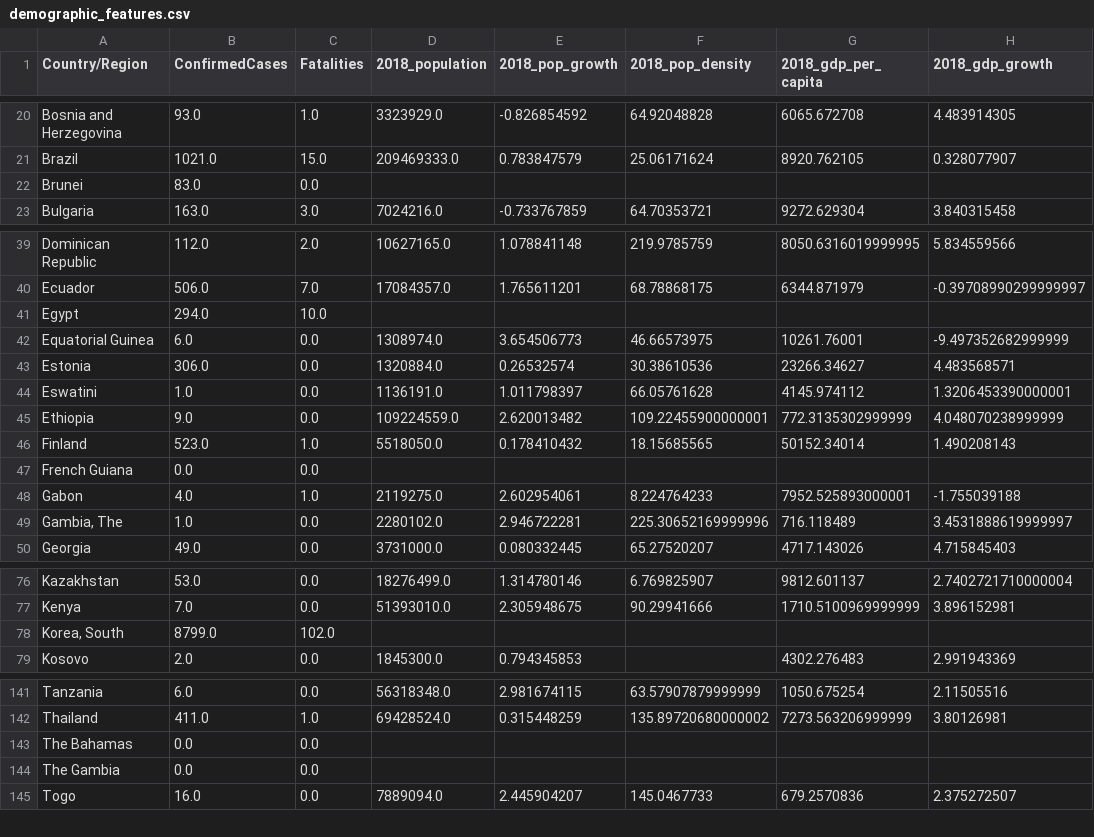
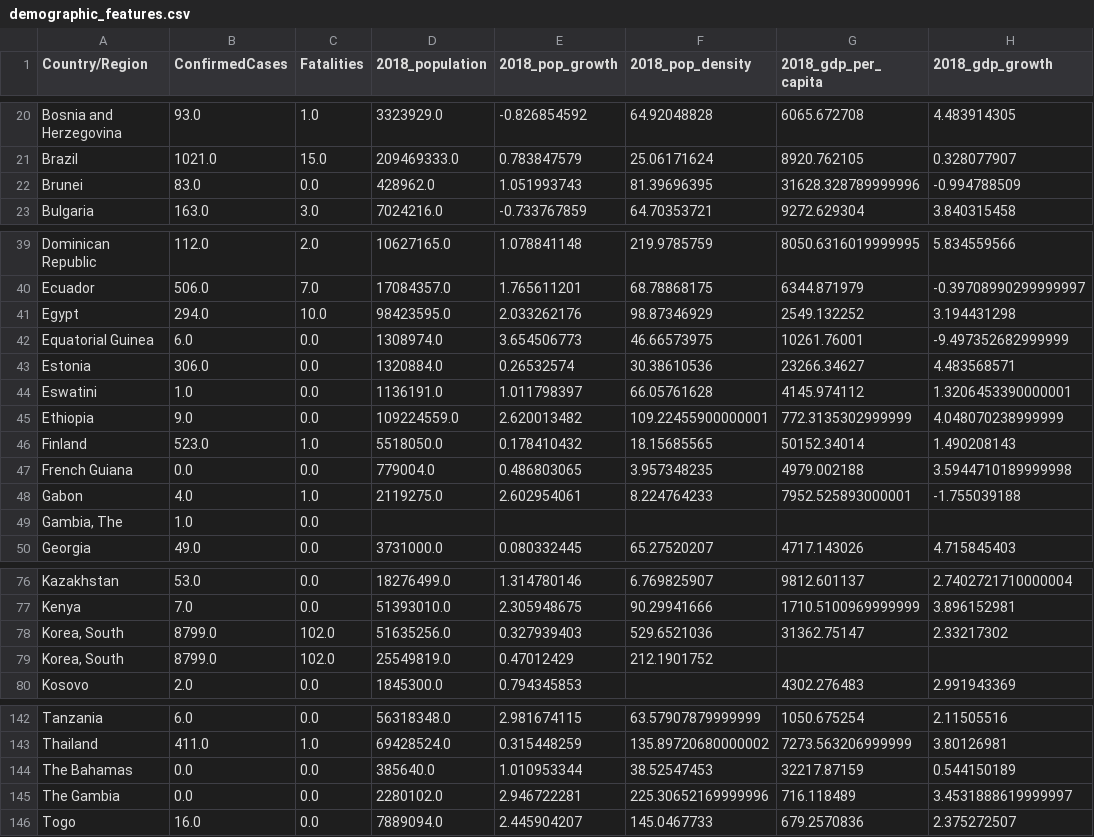
Before and after one commit to klostest/kaggle-covid, a CSV file: Claudia/demographic_features.csv, drawn as a sheet; only a part is shown, gaps mark what is left out; the diff covers the shown part only.

```diff
--- a/Claudia/demographic_features.csv
+++ b/Claudia/demographic_features.csv
@@ -21,3 +21,3 @@ Bosnia and Herzegovina,93.0,1.0,3323929.0,-0.826854592,64.92048828,6065.672708,4
 Brazil,1021.0,15.0,209469333.0,0.783847579,25.06171624,8920.762105,0.328077907
-Brunei,83.0,0.0,,,,,
+Brunei,83.0,0.0,428962.0,1.051993743,81.39696395,31628.328789999996,-0.994788509
 Bulgaria,163.0,3.0,7024216.0,-0.733767859,64.70353721,9272.629304,3.840315458
@@ -40,3 +40,3 @@ Dominican Republic,112.0,2.0,10627165.0,1.078841148,219.9785759,8050.63160199999
 Ecuador,506.0,7.0,17084357.0,1.765611201,68.78868175,6344.871979,-0.39708990299999997
-Egypt,294.0,10.0,,,,,
+Egypt,294.0,10.0,98423595.0,2.033262176,98.87346929,2549.132252,3.194431298
 Equatorial Guinea,6.0,0.0,1308974.0,3.654506773,46.66573975,10261.76001,-9.497352682999999
@@ -46,5 +46,5 @@ Ethiopia,9.0,0.0,109224559.0,2.620013482,109.22455900000001,772.3135302999999,4.
 Finland,523.0,1.0,5518050.0,0.178410432,18.15685565,50152.34014,1.490208143
-French Guiana,0.0,0.0,,,,,
+French Guiana,0.0,0.0,779004.0,0.486803065,3.957348235,4979.002188,3.5944710189999998
 Gabon,4.0,1.0,2119275.0,2.602954061,8.224764233,7952.525893000001,-1.755039188
-"Gambia, The",1.0,0.0,2280102.0,2.946722281,225.30652169999996,716.118489,3.4531888619999997
+"Gambia, The",1.0,0.0,,,,,
 Georgia,49.0,0.0,3731000.0,0.080332445,65.27520207,4717.143026,4.715845403
@@ -77,3 +77,4 @@ Kazakhstan,53.0,0.0,18276499.0,1.314780146,6.769825907,9812.601137,2.74027217100
 Kenya,7.0,0.0,51393010.0,2.305948675,90.29941666,1710.5100969999999,3.896152981
-"Korea, South",8799.0,102.0,,,,,
+"Korea, South",8799.0,102.0,51635256.0,0.327939403,529.6521036,31362.75147,2.33217302
+"Korea, South",8799.0,102.0,25549819.0,0.47012429,212.1901752,,
 Kosovo,2.0,0.0,1845300.0,0.794345853,,4302.276483,2.991943369
@@ -142,4 +143,4 @@ Tanzania,6.0,0.0,56318348.0,2.981674115,63.57907879999999,1050.675254,2.11505516
 Thailand,411.0,1.0,69428524.0,0.315448259,135.89720680000002,7273.563206999999,3.80126981
-The Bahamas,0.0,0.0,,,,,
-The Gambia,0.0,0.0,,,,,
+The Bahamas,0.0,0.0,385640.0,1.010953344,38.52547453,32217.87159,0.544150189
+The Gambia,0.0,0.0,2280102.0,2.946722281,225.30652169999996,716.118489,3.4531888619999997
 Togo,16.0,0.0,7889094.0,2.445904207,145.0467733,679.2570836,2.375272507
```
Also changed, not shown: 22 edited cells elsewhere in this file, Claudia/healthcare_features.csv.
